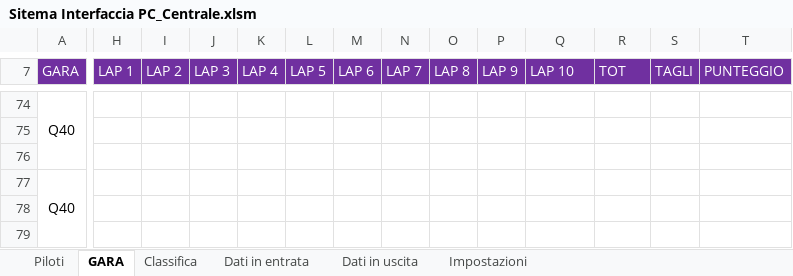
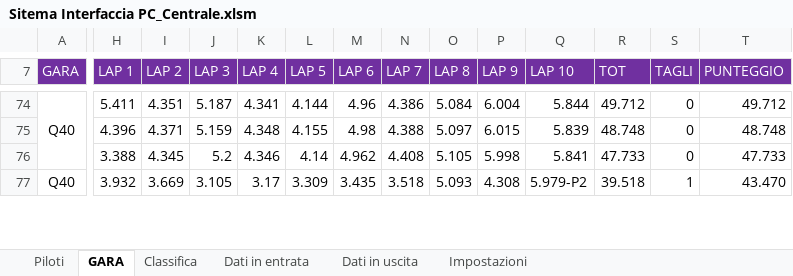
Before and after one commit to giachy96/Sistema_Pylon, an Excel workbook: Interfaccia Gara PC/Sistema Interfaccia 14_05_23/Sitema Interfaccia PC_Centrale.xlsm, sheet GARA, drawn as a sheet; only a part is shown, gaps mark what is left out; values as stored, in another font and other column widths than the file's, no borders; charts and pictures not drawn; removed rows and columns are numbered as before the commit, all else as after; rows hold the shown columns only; the diff covers the shown part only; the diff names each change by its address in the sheet, - before the commit and + after, or states it on an @@ line.

```diff
--- a/Interfaccia Gara PC/Sistema Interfaccia 14_05_23/Sitema Interfaccia PC_Centrale.xlsm (sheet GARA)
+++ b/Interfaccia Gara PC/Sistema Interfaccia 14_05_23/Sitema Interfaccia PC_Centrale.xlsm (sheet GARA)
-H74 (LAP 1): (empty)
+H74 (LAP 1): 5.411
-I74 (LAP 2): (empty)
+I74 (LAP 2): 4.351
-J74 (LAP 3): (empty)
+J74 (LAP 3): 5.187
-K74 (LAP 4): (empty)
+K74 (LAP 4): 4.341
-L74 (LAP 5): (empty)
+L74 (LAP 5): 4.144
-M74 (LAP 6): (empty)
+M74 (LAP 6): 4.96
-N74 (LAP 7): (empty)
+N74 (LAP 7): 4.386
-O74 (LAP 8): (empty)
+O74 (LAP 8): 5.084
-P74 (LAP 9): (empty)
+P74 (LAP 9): 6.004
-Q74 (LAP 10): (empty)
+Q74 (LAP 10): 5.844
-R74 (TOT): (empty)
+R74 (TOT): 49.712
-S74 (TAGLI): (empty)
+S74 (TAGLI): 0
-T74 (PUNTEGGIO): (empty)
+T74 (PUNTEGGIO): 49.712
-row 75: (empty)
-row 76: (empty)
+row 75:  | 4.396 | 4.371 | 5.159 | 4.348 | 4.155 | 4.98 | 4.388 | 5.097 | 6.015 | 5.839 | 48.748 | 0 | 48.748
+row 76:  | 3.388 | 4.345 | 5.2 | 4.346 | 4.14 | 4.962 | 4.408 | 5.105 | 5.998 | 5.841 | 47.733 | 0 | 47.733
-H77 (LAP 1): (empty)
+H77 (LAP 1): 3.932
-I77 (LAP 2): (empty)
+I77 (LAP 2): 3.669
-J77 (LAP 3): (empty)
+J77 (LAP 3): 3.105
-K77 (LAP 4): (empty)
+K77 (LAP 4): 3.17
-L77 (LAP 5): (empty)
+L77 (LAP 5): 3.309
-M77 (LAP 6): (empty)
+M77 (LAP 6): 3.435
-N77 (LAP 7): (empty)
+N77 (LAP 7): 3.518
-O77 (LAP 8): (empty)
+O77 (LAP 8): 5.093
-P77 (LAP 9): (empty)
+P77 (LAP 9): 4.308
-Q77 (LAP 10): (empty)
+Q77 (LAP 10): 5.979-P2
-R77 (TOT): (empty)
+R77 (TOT): 39.518
-S77 (TAGLI): (empty)
+S77 (TAGLI): 1
-T77 (PUNTEGGIO): (empty)
+T77 (PUNTEGGIO): 43.470
-row 78: (empty)
-row 79: (empty)
```
Also changed, not shown: 16 added rows, 14 removed rows, 91 edited cells and cell formats elsewhere in this sheet, sheet Classifica, sheet Dati in entrata, sheet Impostazioni, sheet Dati in uscita, charts or pictures, 5 other files.
